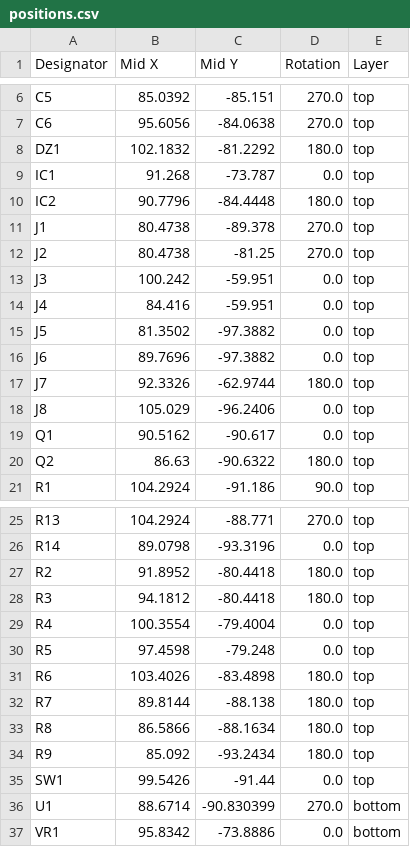
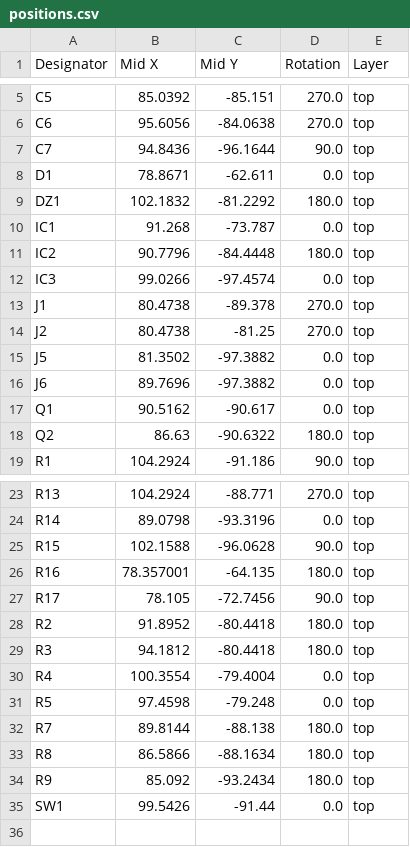
Before and after one commit to williamthayer/Daisy_Board_DC, a CSV file: production/positions.csv, drawn as a sheet; only a part is shown, gaps mark what is left out; the diff covers the shown part only.

```diff
--- a/production/positions.csv
+++ b/production/positions.csv
@@ -7,2 +6,4 @@ C5,85.0392,-85.151,270.0,top
 C6,95.6056,-84.0638,270.0,top
+C7,94.8436,-96.1644,90.0,top
+D1,78.8671,-62.611,0.0,top
 DZ1,102.1832,-81.2292,180.0,top
@@ -10,10 +11,7 @@ IC1,91.268,-73.787,0.0,top
 IC2,90.7796,-84.4448,180.0,top
+IC3,99.0266,-97.4574,0.0,top
 J1,80.4738,-89.378,270.0,top
 J2,80.4738,-81.25,270.0,top
-J3,100.242,-59.951,0.0,top
-J4,84.416,-59.951,0.0,top
 J5,81.3502,-97.3882,0.0,top
 J6,89.7696,-97.3882,0.0,top
-J7,92.3326,-62.9744,180.0,top
-J8,105.029,-96.2406,0.0,top
 Q1,90.5162,-90.617,0.0,top
@@ -26,2 +24,5 @@ R13,104.2924,-88.771,270.0,top
 R14,89.0798,-93.3196,0.0,top
+R15,102.1588,-96.0628,90.0,top
+R16,78.357001,-64.135,180.0,top
+R17,78.105,-72.7456,90.0,top
 R2,91.8952,-80.4418,180.0,top
@@ -30,3 +31,2 @@ R4,100.3554,-79.4004,0.0,top
 R5,97.4598,-79.248,0.0,top
-R6,103.4026,-83.4898,180.0,top
 R7,89.8144,-88.138,180.0,top
@@ -35,3 +35 @@ R9,85.092,-93.2434,180.0,top
 SW1,99.5426,-91.44,0.0,top
-U1,88.6714,-90.830399,270.0,bottom
-VR1,95.8342,-73.8886,0.0,bottom
```
Also changed, not shown: 1 removed row elsewhere in this file, production/bom.csv, 46 other files.
